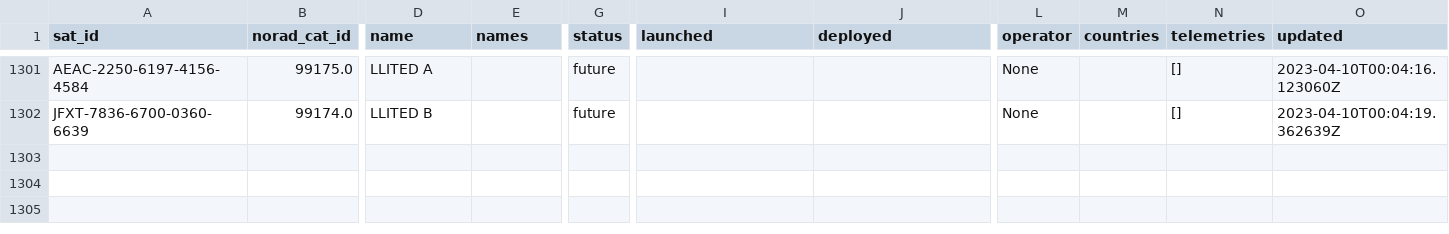
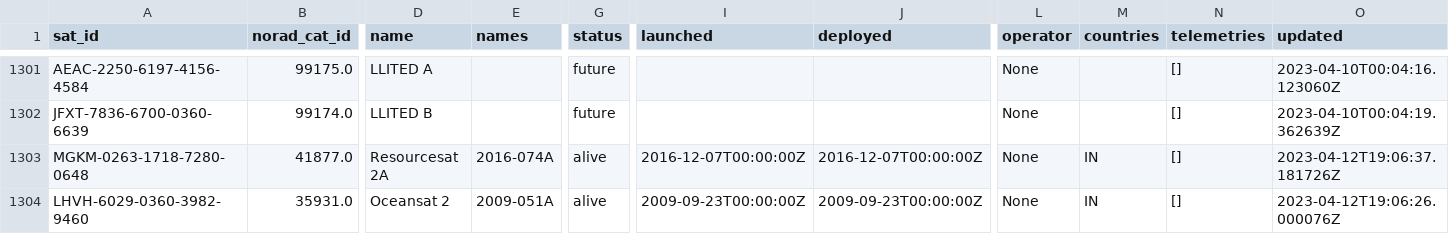
Before and after one commit to maruko8k/amateur-satellite-database, a CSV file: data/satnogs.csv, drawn as a sheet; only a part is shown, gaps mark what is left out; rows hold the shown columns only; the diff names each change by its address in the sheet, - before the commit and + after, or states it on an @@ line.

```diff
--- a/data/satnogs.csv
+++ b/data/satnogs.csv
+row 1303: MGKM-0263-1718-7280-0648 | 41877.0 | Resourcesat 2A | 2016-074A | alive | 2016-12-07T00:00:00Z | 2016-12-07T00:00:00Z | None | IN | [] | 2023-04-12T19:06:37.181726Z
+row 1304: LHVH-6029-0360-3982-9460 | 35931.0 | Oceansat 2 | 2009-051A | alive | 2009-09-23T00:00:00Z | 2009-09-23T00:00:00Z | None | IN | [] | 2023-04-12T19:06:26.000076Z
```
Also changed, not shown: 1 other file.
